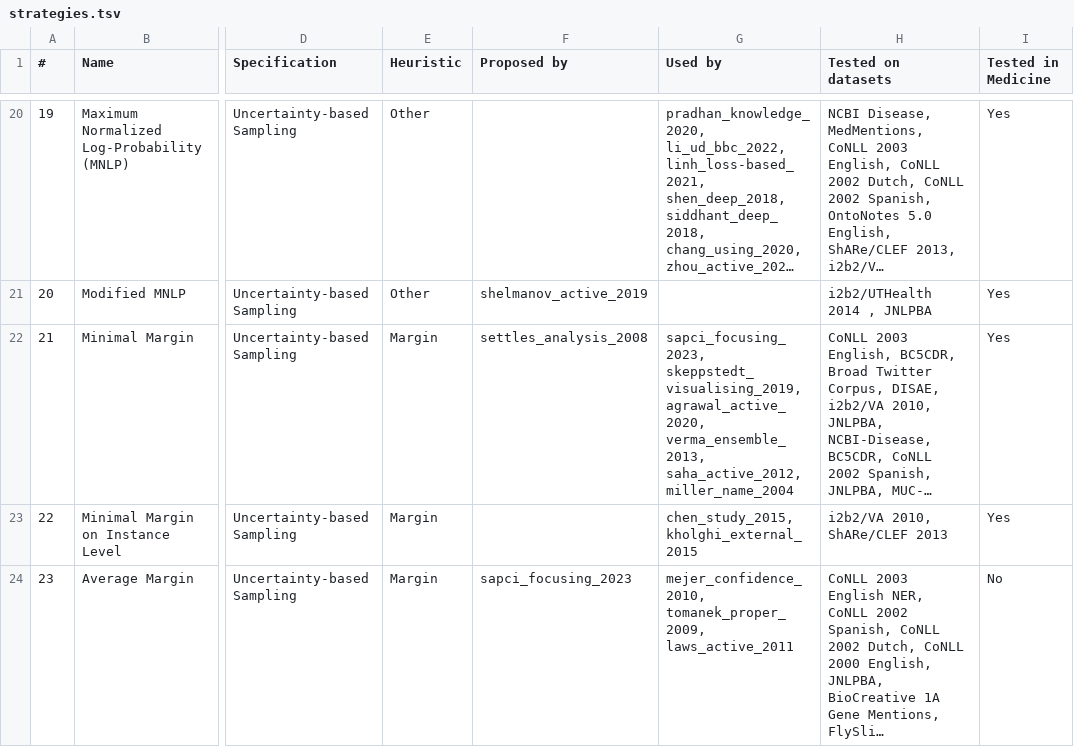
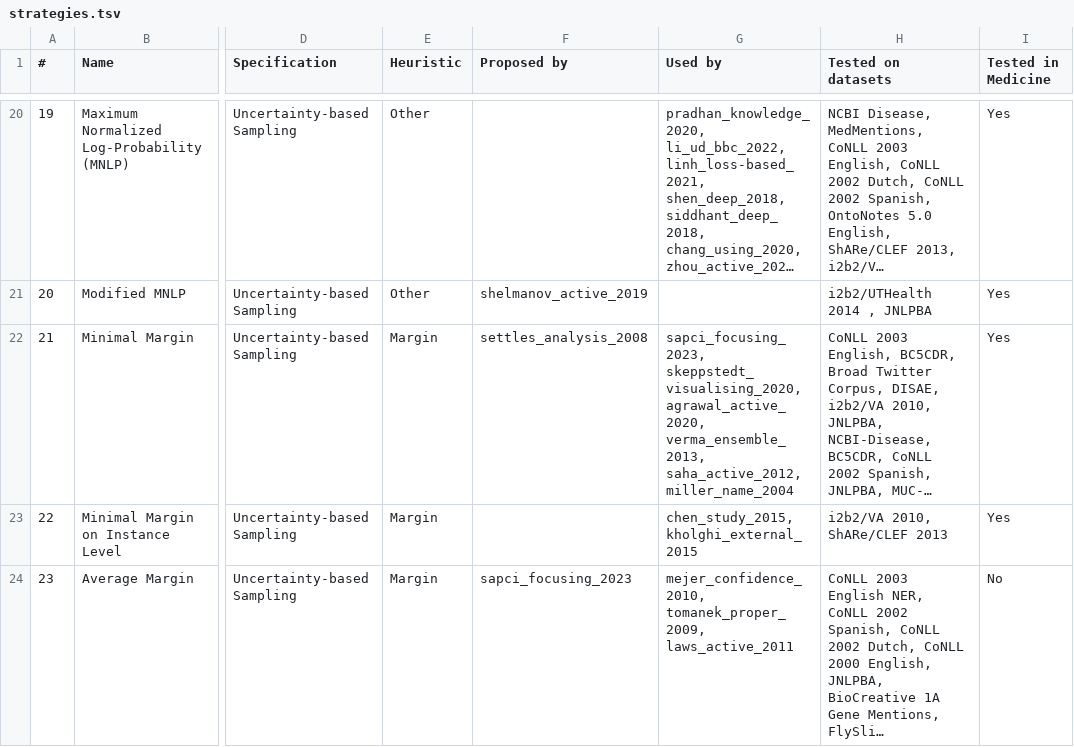
Before and after one commit to philipp-kohl/scoping-review-active-learning-er, a TSV file: strategies.tsv, drawn as a sheet; only a part is shown, gaps mark what is left out; long unchanged cells end in …; the diff names each change by its address in the sheet, - before the commit and + after, or states it on an @@ line.

```diff
--- a/strategies.tsv
+++ b/strategies.tsv
-G22 (Used by): sapci_focusing_2023, skeppstedt_visualising_2019, agrawal_active_2020, verma_ensemble_2013,…
+G22 (Used by): sapci_focusing_2023, skeppstedt_visualising_2020, agrawal_active_2020, verma_ensemble_2013,…
```
Also changed, not shown: screening.tsv, 3 other files.
